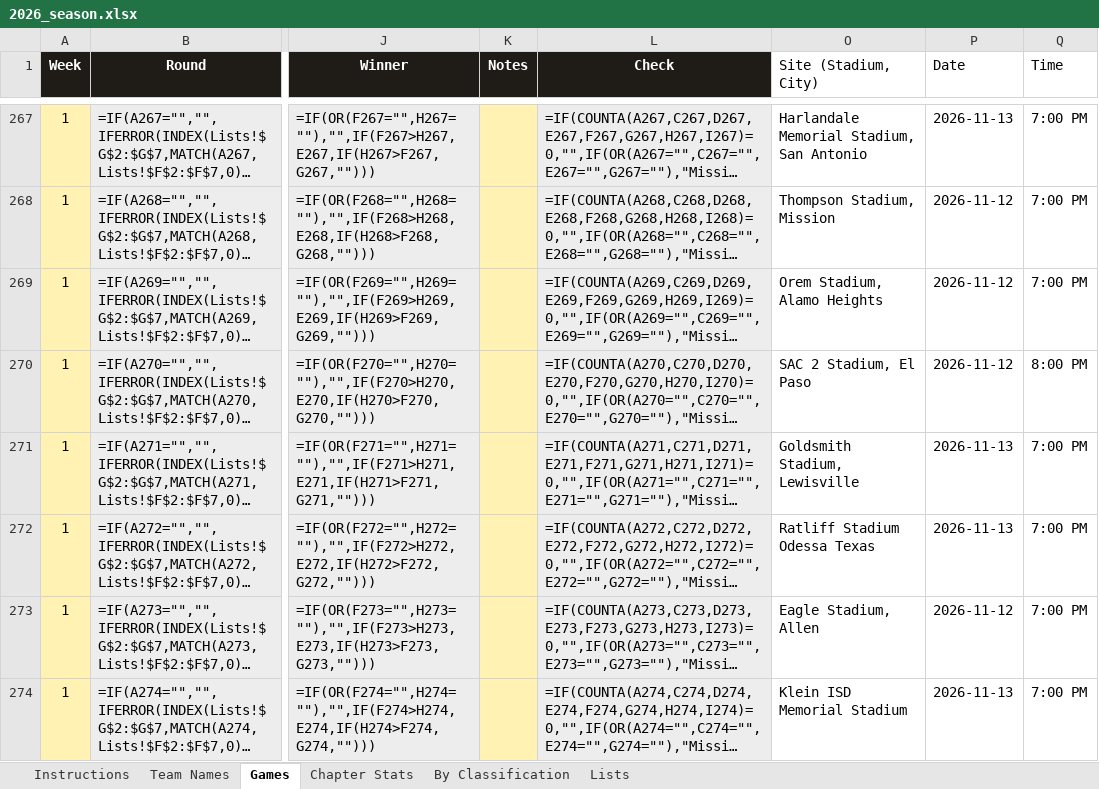
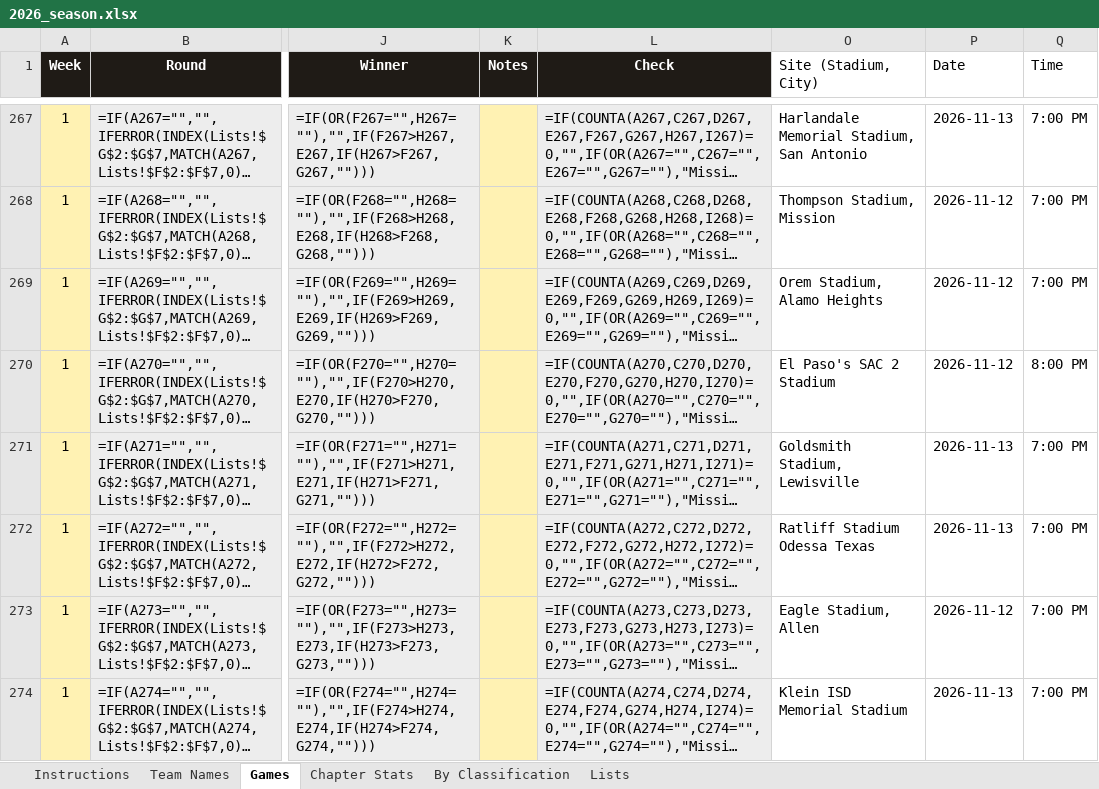
Before and after one commit to colemic2006/texasplayoffs, an Excel workbook: season/2026/2026_season.xlsx, sheet Games, drawn as a sheet; only a part is shown, gaps mark what is left out; long unchanged cells end in …; values as stored, in another font and other column widths than the file's, no borders; formulas without a stored value are shown as written; conditional formats not drawn; the diff covers the shown part only; the diff names each change by its address in the sheet, - before the commit and + after, or states it on an @@ line.

```diff
--- a/season/2026/2026_season.xlsx (sheet Games)
+++ b/season/2026/2026_season.xlsx (sheet Games)
-O270 (Site (Stadium, City)): SAC 2 Stadium, El Paso
+O270 (Site (Stadium, City)): El Paso's SAC 2 Stadium
```
Also changed, not shown: 16 edited cells elsewhere in this sheet, 5 other files.
